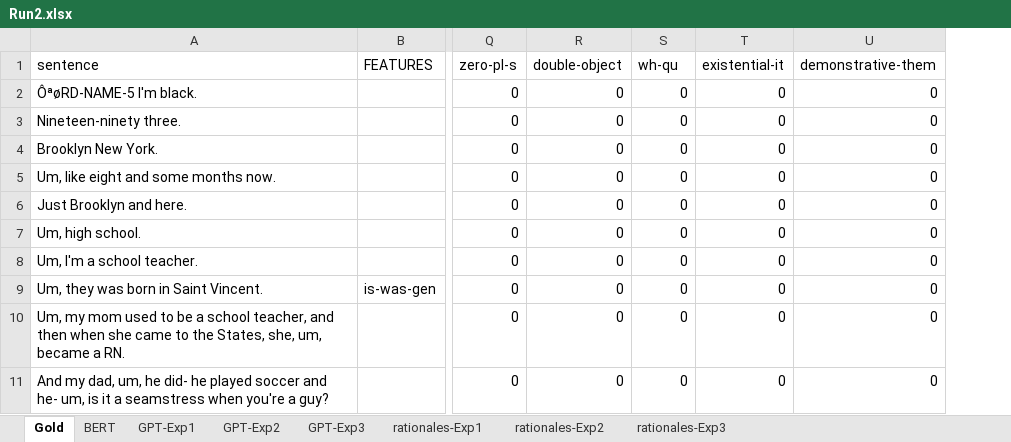
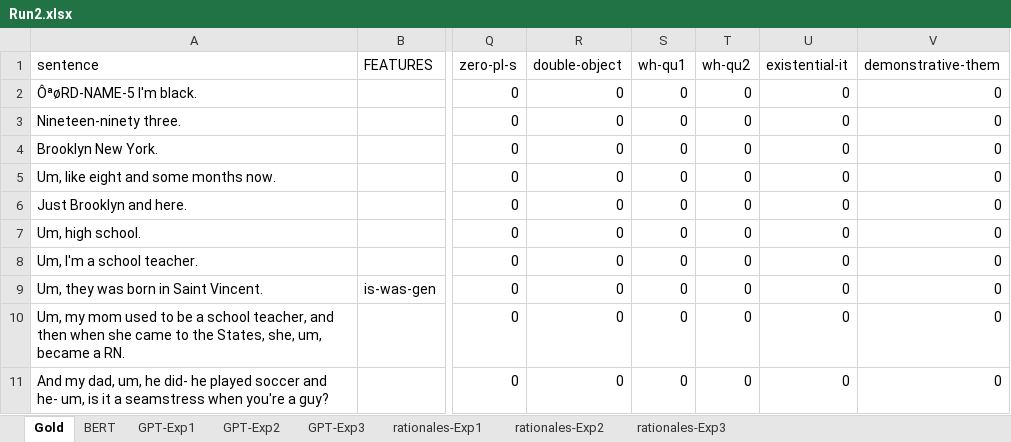
Before and after one commit to mariemmanue/Dissertation, an Excel workbook: Decoder-Only/GPT/data/Run2.xlsx, sheet Gold, drawn as a sheet; only a part is shown, gaps mark what is left out; values as stored, in another font and other column widths than the file's, no borders; the diff names each change by its address in the sheet, - before the commit and + after, or states it on an @@ line.

```diff
--- a/Decoder-Only/GPT/data/Run2.xlsx (sheet Gold)
+++ b/Decoder-Only/GPT/data/Run2.xlsx (sheet Gold)
+column T (wh-qu2), rows 2-11: all 0
-S1: wh-qu
+S1: wh-qu1
```
Also changed, not shown: formulas that keep their value, Decoder-Only/GPT/data/Run1.xlsx.
